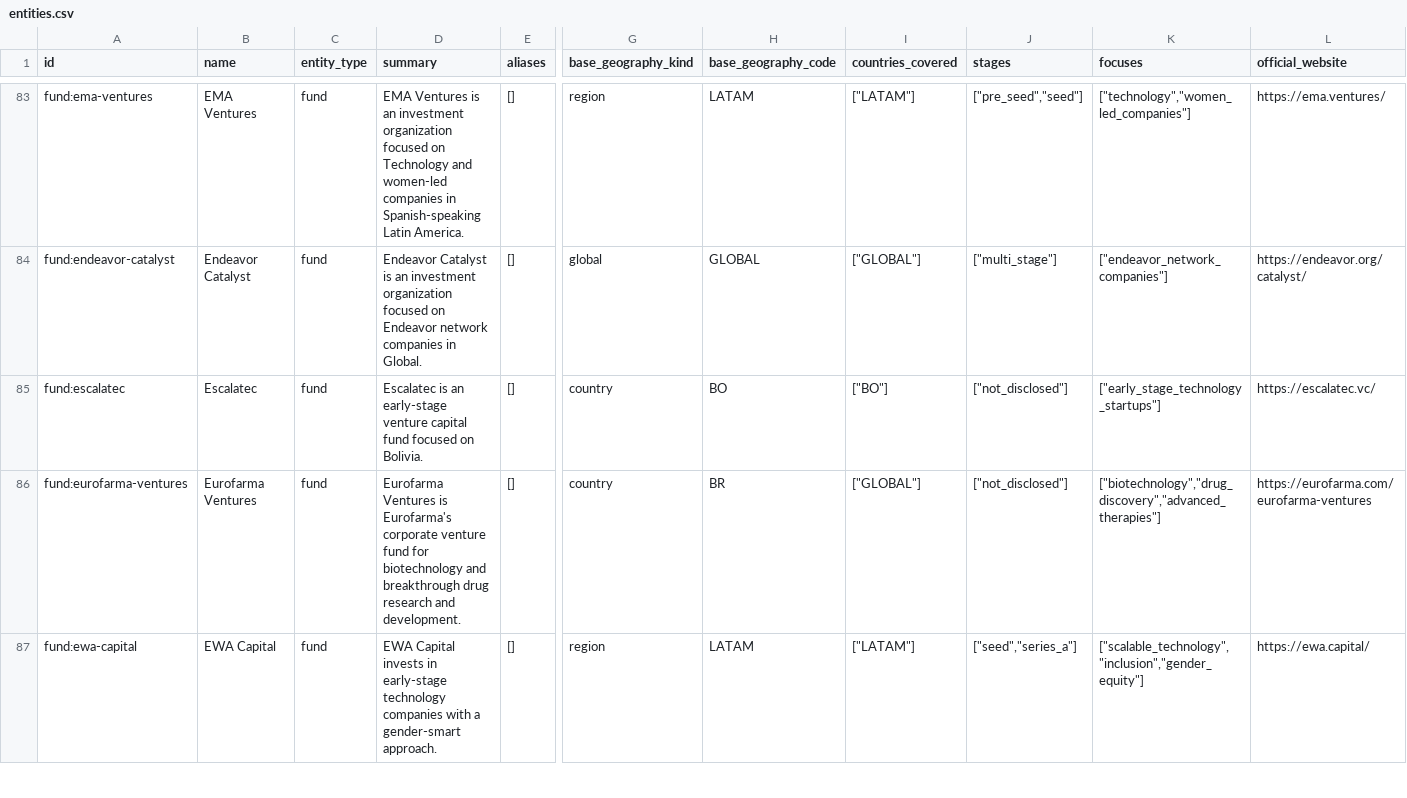
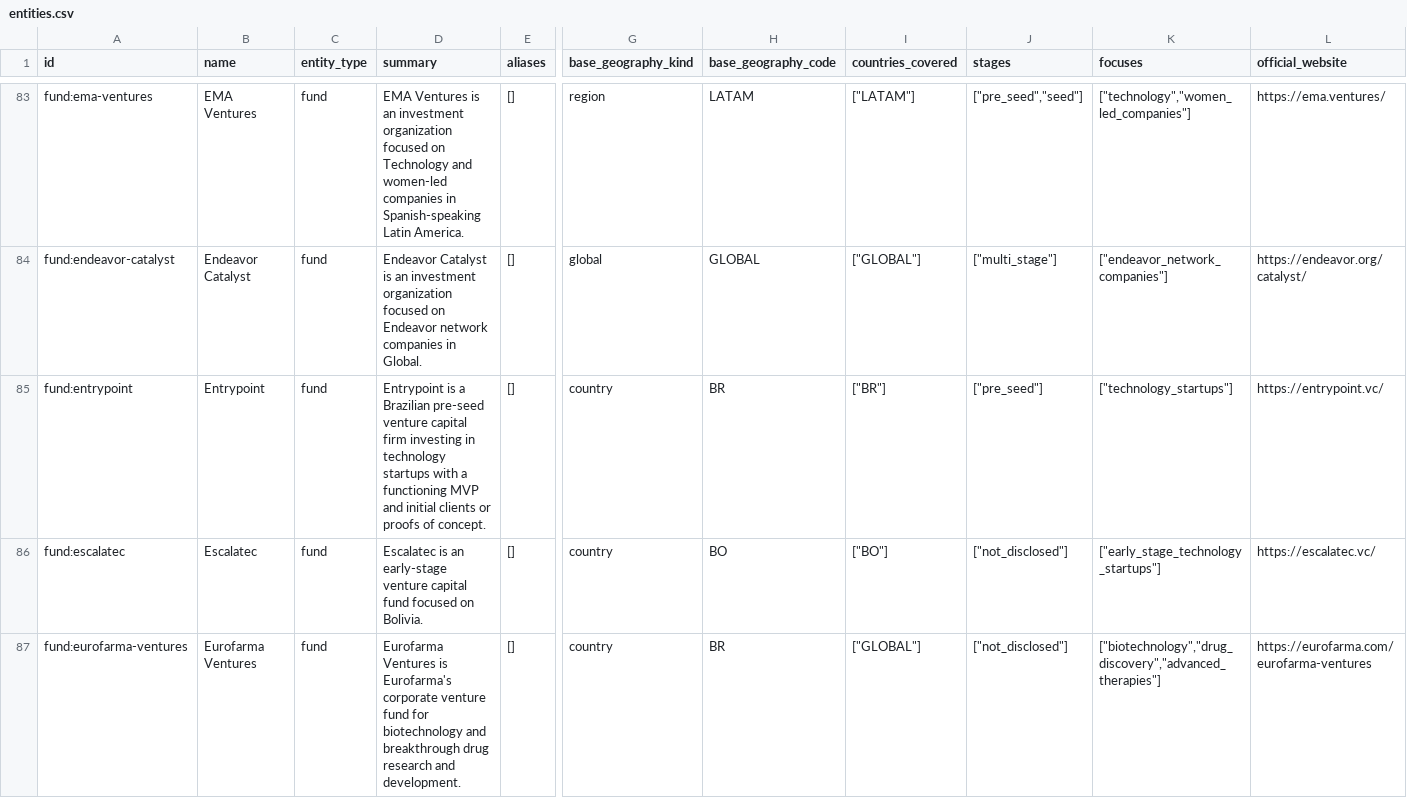
Before and after one commit to djairofilho/awesome-latam-vc, a CSV file: data/entities.csv, drawn as a sheet; only a part is shown, gaps mark what is left out; the shorter side is filled out with more unchanged rows; rows hold the shown columns only; the diff covers the shown part only; the diff names each change by its address in the sheet, - before the commit and + after, or states it on an @@ line.

Commit message:
feat(catalog): add Entrypoint and Flourish Ventures

```diff
--- a/data/entities.csv
+++ b/data/entities.csv
+row 85: fund:entrypoint | Entrypoint | fund | Entrypoint is a Brazilian pre-seed venture capital firm investing in technology startups with a functioning MVP and initial clients or proofs of concept. | [] | country | BR | ["BR"] | ["pre_seed"] | ["technology_startups"] | https://entrypoint.vc/
```
Also changed, not shown: 1 added row elsewhere in this file, 15 other files.
